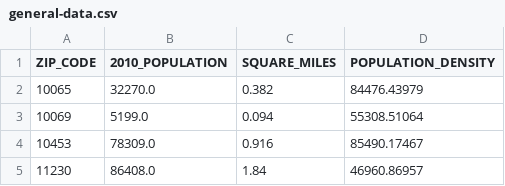
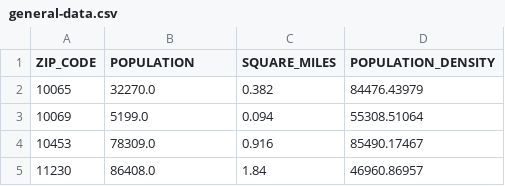
Before and after one commit to Random-Acts-Of-Code/Simple-Move, a CSV file: simple-move-data/out/general-data.csv, drawn as a sheet; only a part is shown.

```diff
--- a/simple-move-data/out/general-data.csv
+++ b/simple-move-data/out/general-data.csv
@@ -1,2 +1,2 @@
-ZIP_CODE,2010_POPULATION,SQUARE_MILES,POPULATION_DENSITY
+ZIP_CODE,POPULATION,SQUARE_MILES,POPULATION_DENSITY
 10065,32270.0,0.382,84476.43979
```
Also changed, not shown: 1 other file.
